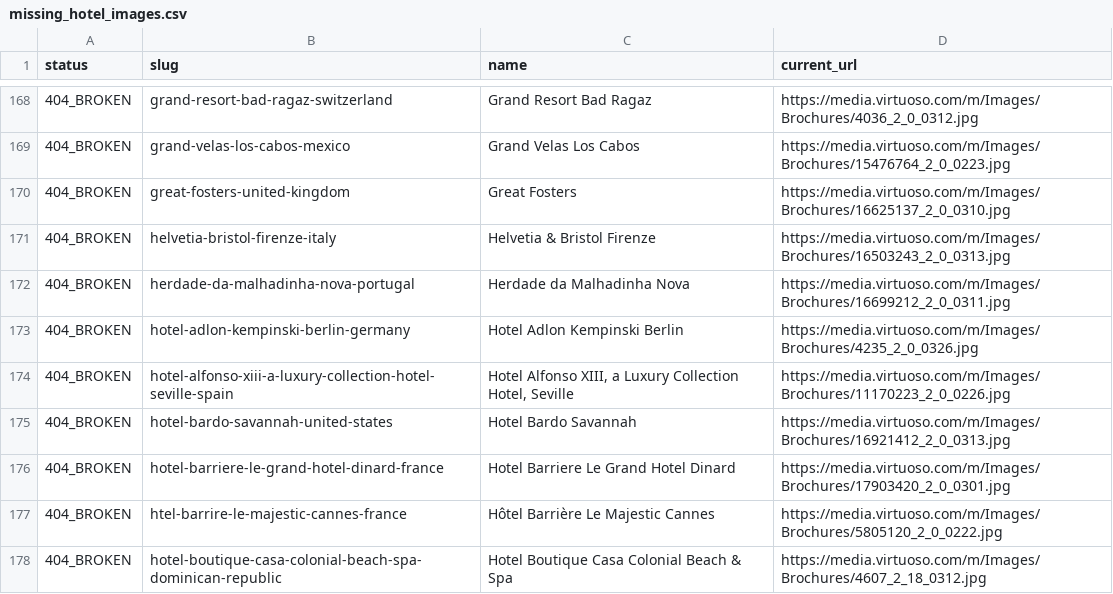
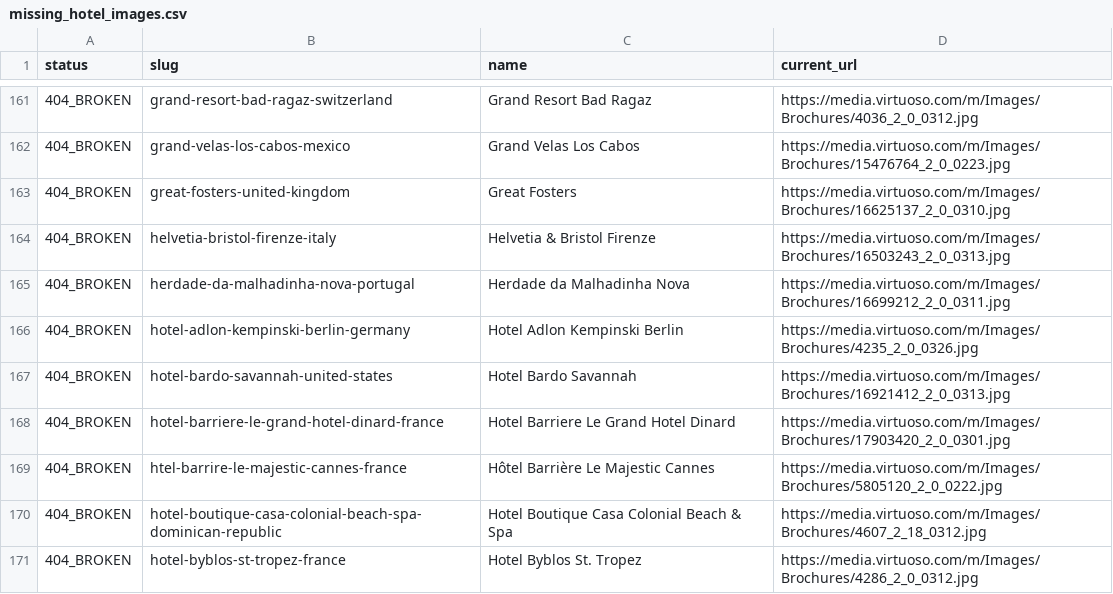
Before and after one commit to ncabugos/travel-agent-website, a CSV file: missing_hotel_images.csv, drawn as a sheet; only a part is shown, gaps mark what is left out; the shorter side is filled out with more unchanged rows; the diff covers the shown part only; the diff names each change by its address in the sheet, - before the commit and + after, or states it on an @@ line.

```diff
--- a/missing_hotel_images.csv
+++ b/missing_hotel_images.csv
-row 174: 404_BROKEN | hotel-alfonso-xiii-a-luxury-collection-hotel-seville-spain | Hotel Alfonso XIII, a Luxury Collection Hotel, Seville | https://media.virtuoso.com/m/Images/Brochures/11170223_2_0_0226.jpg
```
Also changed, not shown: 21 removed rows elsewhere in this file, hotels-images-todo.csv, hotels-missing-images.csv, 25 other files.
